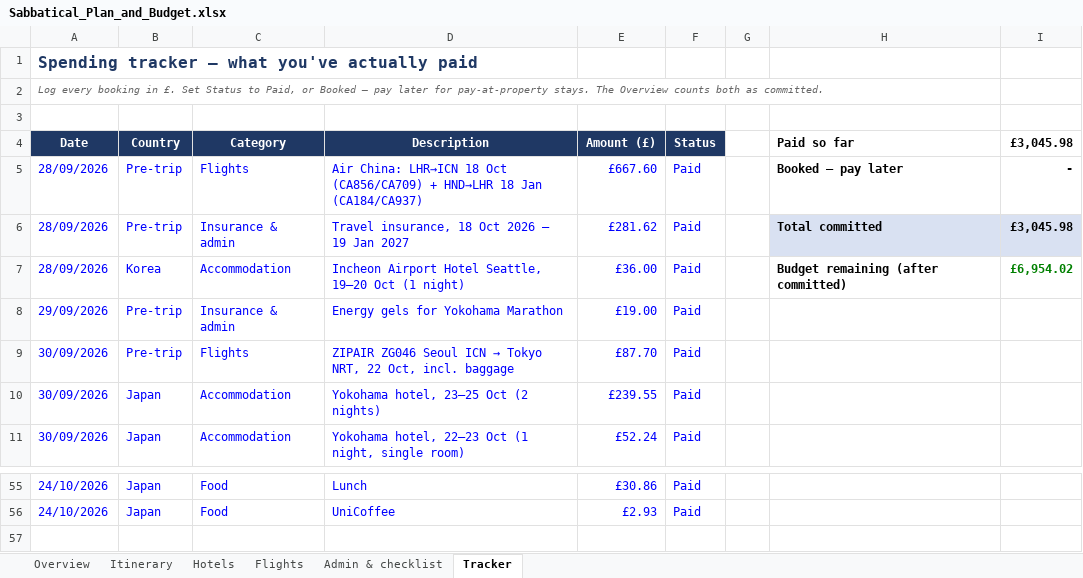
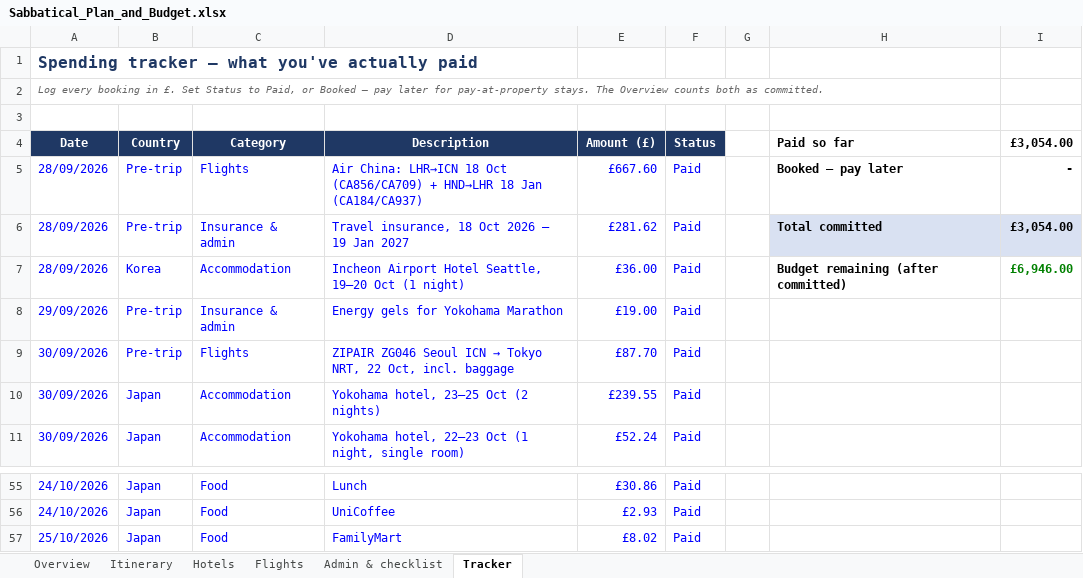
Before and after one commit to mhbae-dev/sabbatical-dashboard, an Excel workbook: Sabbatical_Plan_and_Budget.xlsx, sheet Tracker, drawn as a sheet; only a part is shown, gaps mark what is left out; values as stored, in another font and other column widths than the file's, no borders; the diff names each change by its address in the sheet, - before the commit and + after, or states it on an @@ line.

```diff
--- a/Sabbatical_Plan_and_Budget.xlsx (sheet Tracker)
+++ b/Sabbatical_Plan_and_Budget.xlsx (sheet Tracker)
-I4: £3,045.98
+I4: £3,054.00
-I6 (£3,054.00): £3,045.98
+I6 (£3,054.00): £3,054.00
-I7 (£3,054.00): £6,954.02
+I7 (£3,054.00): £6,946.00
+row 57: 25/10/2026 | Japan | Food | FamilyMart | £8.02 | Paid
```
Also changed, not shown: sheet Overview, hidden cells.
